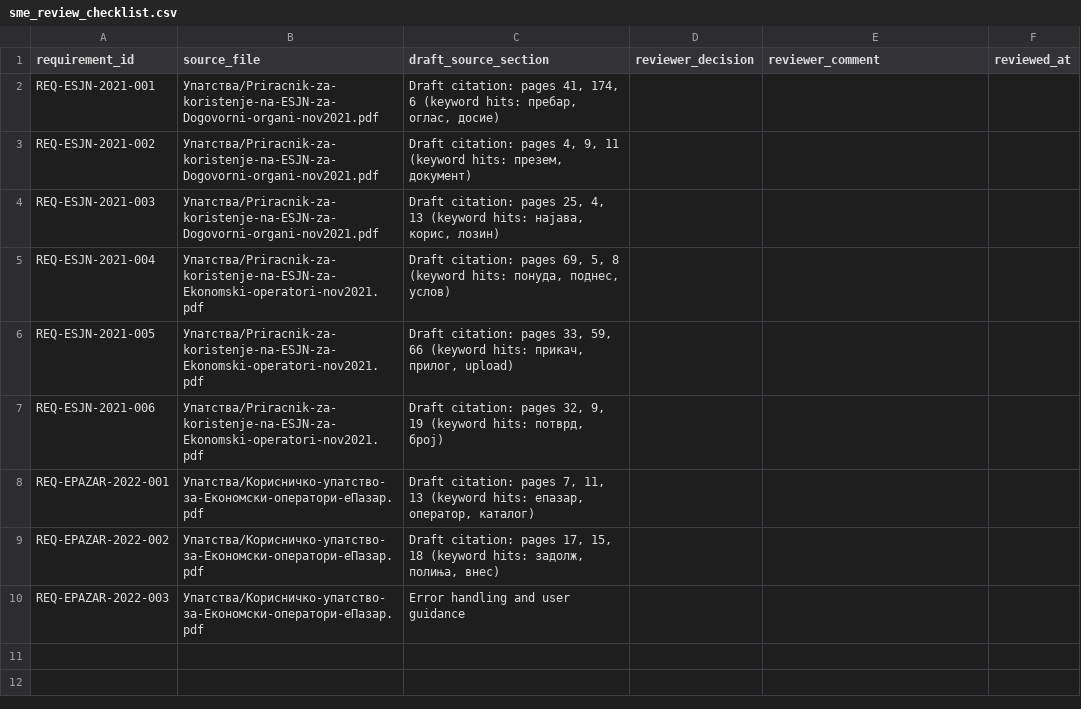
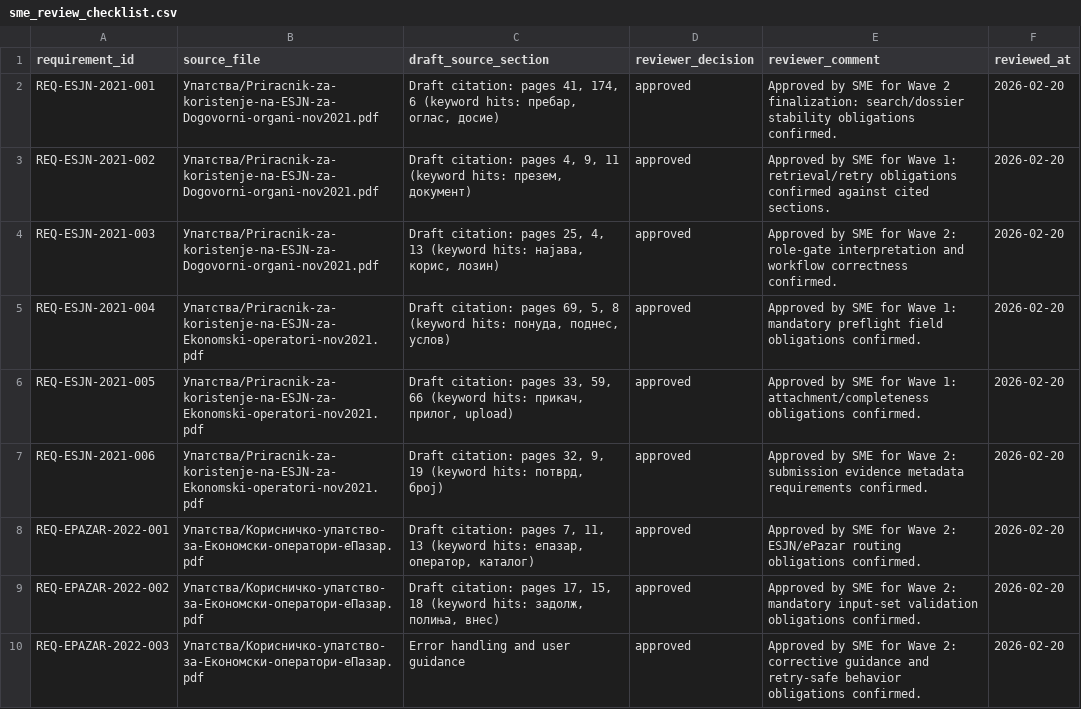
Before and after one commit to David38mk/App_for_public_procurement, a CSV file: compliance/review/sme_review_checklist.csv, drawn as a sheet; the diff names each change by its address in the sheet, - before the commit and + after, or states it on an @@ line.

```diff
--- a/compliance/review/sme_review_checklist.csv
+++ b/compliance/review/sme_review_checklist.csv
-D2:D10 (reviewer_decision): (empty)
+D2:D10 (reviewer_decision): approved
-E2 (reviewer_comment): (empty)
+E2 (reviewer_comment): Approved by SME for Wave 2 finalization: search/dossier stability obligations confirmed.
-F2:F10 (reviewed_at): (empty)
+F2:F10 (reviewed_at): 2026-02-20
-E3 (reviewer_comment): (empty)
+E3 (reviewer_comment): Approved by SME for Wave 1: retrieval/retry obligations confirmed against cited sections.
-E4 (reviewer_comment): (empty)
+E4 (reviewer_comment): Approved by SME for Wave 2: role-gate interpretation and workflow correctness confirmed.
-E5 (reviewer_comment): (empty)
+E5 (reviewer_comment): Approved by SME for Wave 1: mandatory preflight field obligations confirmed.
-E6 (reviewer_comment): (empty)
+E6 (reviewer_comment): Approved by SME for Wave 1: attachment/completeness obligations confirmed.
-E7 (reviewer_comment): (empty)
+E7 (reviewer_comment): Approved by SME for Wave 2: submission evidence metadata requirements confirmed.
-E8 (reviewer_comment): (empty)
+E8 (reviewer_comment): Approved by SME for Wave 2: ESJN/ePazar routing obligations confirmed.
-E9 (reviewer_comment): (empty)
+E9 (reviewer_comment): Approved by SME for Wave 2: mandatory input-set validation obligations confirmed.
-E10 (reviewer_comment): (empty)
+E10 (reviewer_comment): Approved by SME for Wave 2: corrective guidance and retry-safe behavior obligations confirmed.
```
Also changed, not shown: compliance/review/legal_review_checklist.csv, compliance/traceability_index.csv, 16 other files.
